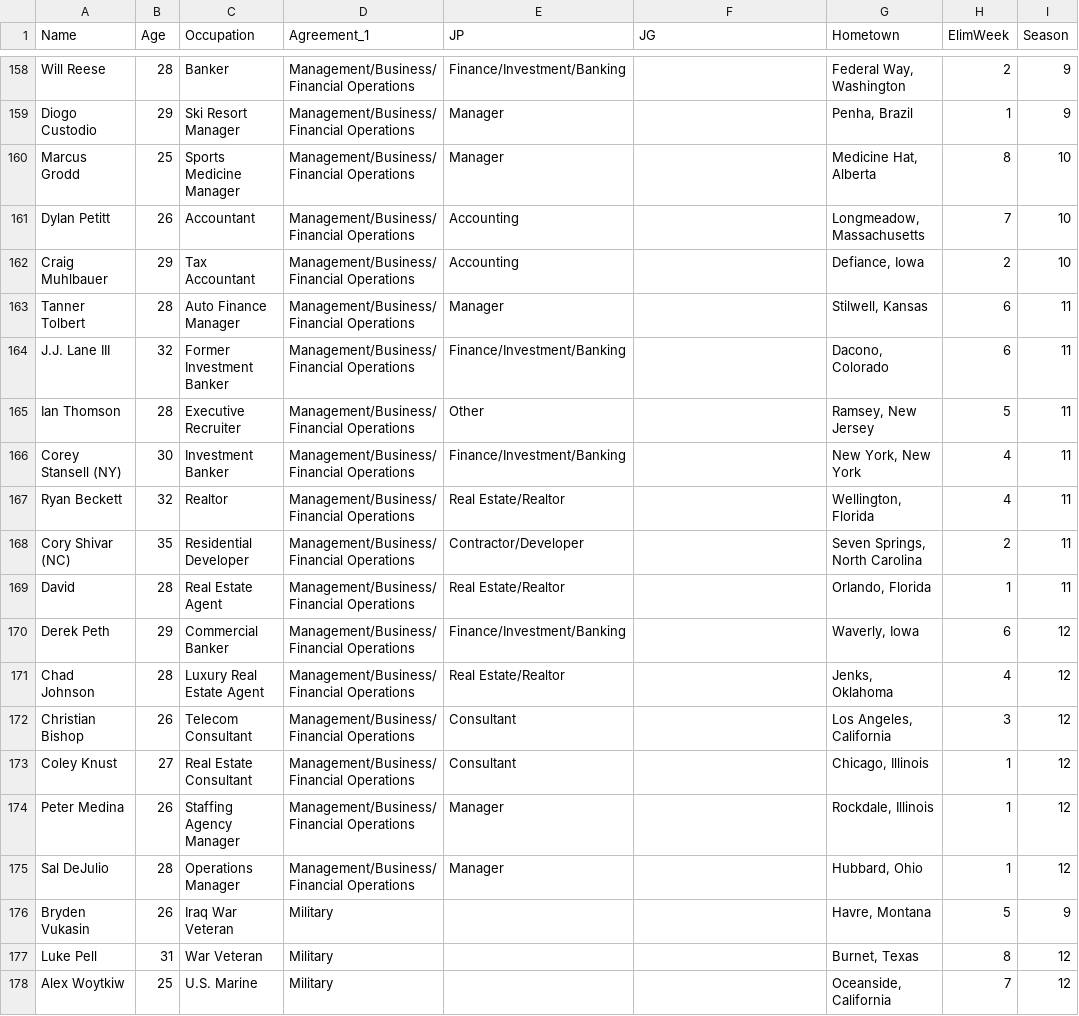
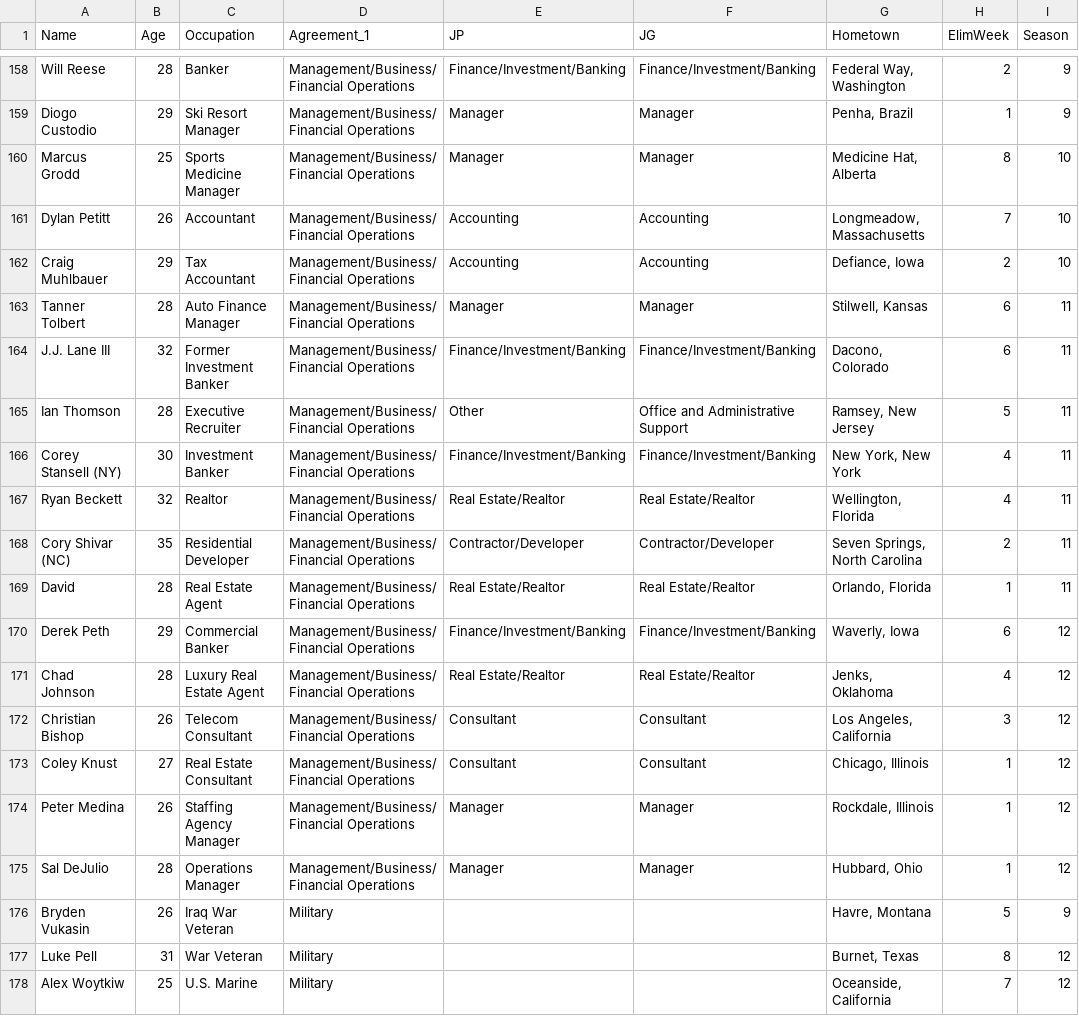
Before and after one commit to julesjulesjules/SI699_Bachelorette, a CSV file: ette_cont_occ_group.csv, drawn as a sheet; only a part is shown, gaps mark what is left out; the diff covers the shown part only; the diff names each change by its address in the sheet, - before the commit and + after, or states it on an @@ line.

```diff
--- a/ette_cont_occ_group.csv
+++ b/ette_cont_occ_group.csv
-F158 (JG): (empty)
+F158 (JG): Finance/Investment/Banking
-F159:F160 (JG): (empty)
+F159:F160 (JG): Manager
-F161:F162 (JG): (empty)
+F161:F162 (JG): Accounting
-F163 (JG): (empty)
+F163 (JG): Manager
-F164 (JG): (empty)
+F164 (JG): Finance/Investment/Banking
-F165 (JG): (empty)
+F165 (JG): Office and Administrative Support
-F166 (JG): (empty)
+F166 (JG): Finance/Investment/Banking
-F167 (JG): (empty)
+F167 (JG): Real Estate/Realtor
-F168 (JG): (empty)
+F168 (JG): Contractor/Developer
-F169 (JG): (empty)
+F169 (JG): Real Estate/Realtor
-F170 (JG): (empty)
+F170 (JG): Finance/Investment/Banking
-F171 (JG): (empty)
+F171 (JG): Real Estate/Realtor
-F172:F173 (JG): (empty)
+F172:F173 (JG): Consultant
-F174:F175 (JG): (empty)
+F174:F175 (JG): Manager
```
Also changed, not shown: 54 edited cells elsewhere in this file, 1 other file.
